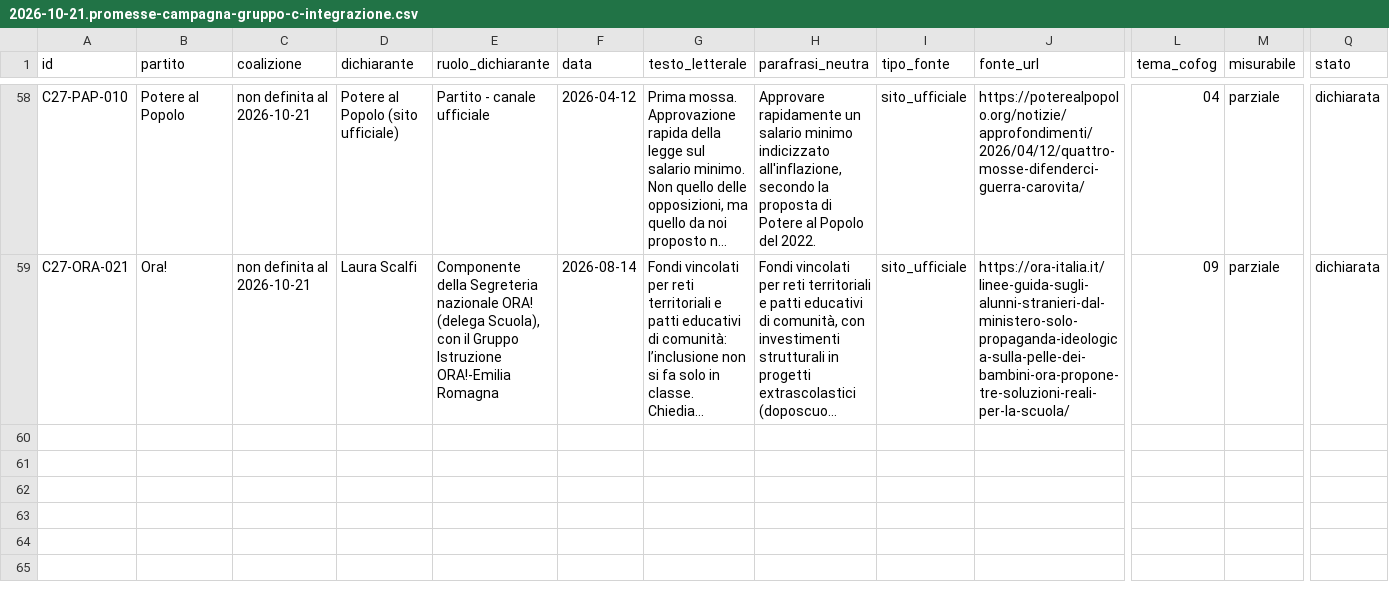
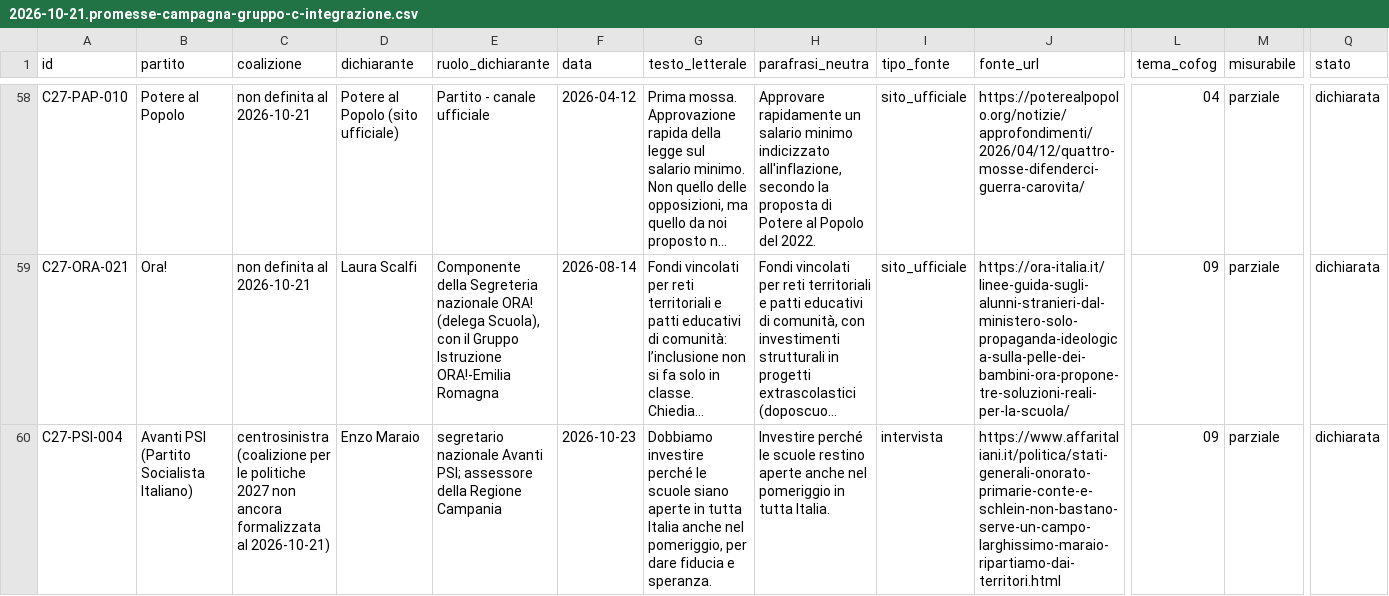
Before and after one commit to Z3roS4n/paghi-tu, a CSV file: .claude/project/research/2026-10-21.promesse-campagna-gruppo-c-integrazione.csv, drawn as a sheet; only a part is shown, gaps mark what is left out; long unchanged cells end in …; rows hold the shown columns only; the diff names each change by its address in the sheet, - before the commit and + after, or states it on an @@ line.

```diff
--- a/.claude/project/research/2026-10-21.promesse-campagna-gruppo-c-integrazione.csv
+++ b/.claude/project/research/2026-10-21.promesse-campagna-gruppo-c-integrazione.csv
+row 60: C27-PSI-004 | Avanti PSI (Partito Socialista Italiano) | centrosinistra (coalizione per le politiche 2027 non ancora formalizzata al 2026-10-21) | Enzo Maraio | segretario nazionale Avanti PSI; assessore della Regione Campania | 2026-10-23 | Dobbiamo investire perché le scuole siano aperte in tutta Italia anche nel pomeriggio, per dare fiducia e speranza. | Investire perché le scuole restino aperte anche nel pomeriggio in tutta Italia. | intervista | https://www.affaritaliani.it/politica/stati-generali-onorato-primarie-conte-e-schlein-non-bastano-serve-un-campo-larghissimo-maraio-ripartiamo-dai-territori.html | 09 | parziale | dichiarata
```
Also changed, not shown: 9 other files.
